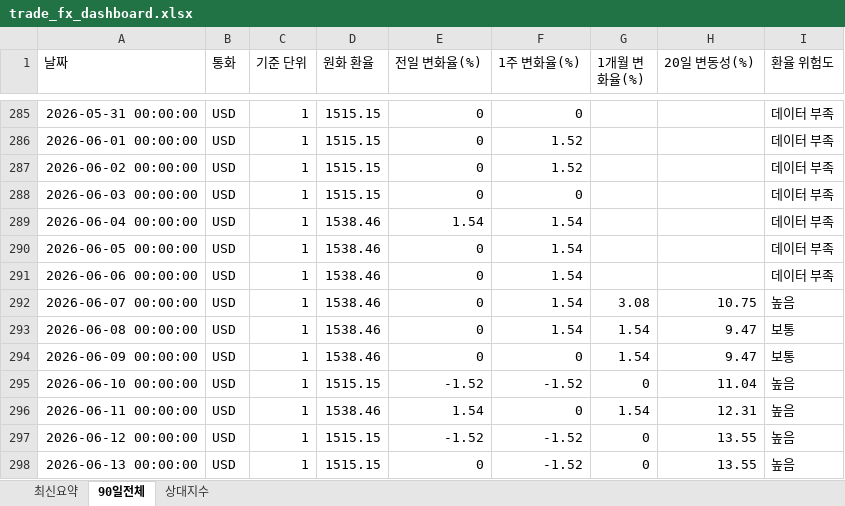
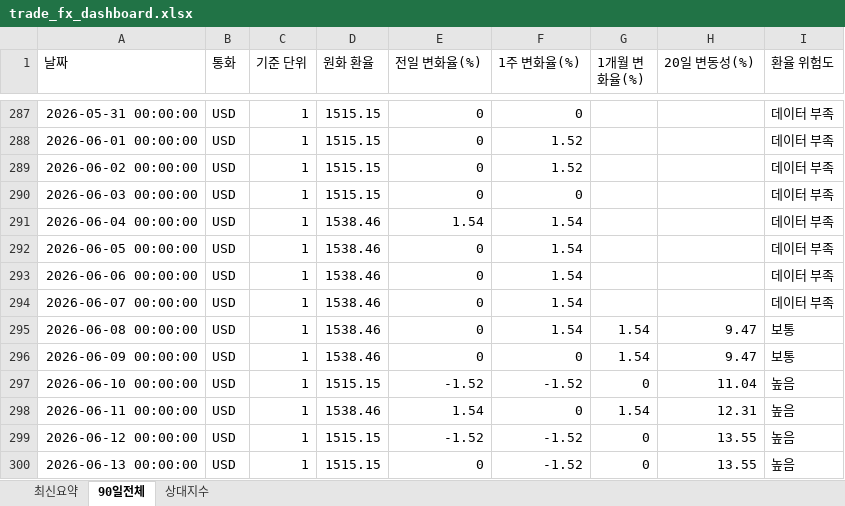
Before and after one commit to wnsdnjs867-svg/4-, an Excel workbook: trade_fx_dashboard.xlsx, sheet 90일전체, drawn as a sheet; only a part is shown, gaps mark what is left out; values as stored, in another font and other column widths than the file's, no borders; addresses are those after the commit; the diff covers the shown part only; the diff names each change by its address in the sheet, - before the commit and + after, or states it on an @@ line.

```diff
--- a/trade_fx_dashboard.xlsx (sheet 90일전체)
+++ b/trade_fx_dashboard.xlsx (sheet 90일전체)
-G294 (1개월 변화율(%)): 3.08
+G294 (1개월 변화율(%)): (empty)
-H294 (20일 변동성(%)): 10.75
+H294 (20일 변동성(%)): (empty)
-I294 (환율 위험도): 높음
+I294 (환율 위험도): 데이터 부족
```
Also changed, not shown: 8 added rows, 4 removed rows and 21 edited cells elsewhere in this sheet, sheet 상대지수, sheet 최신요약, 1 other file.
